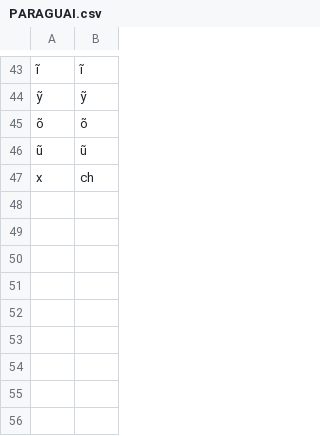
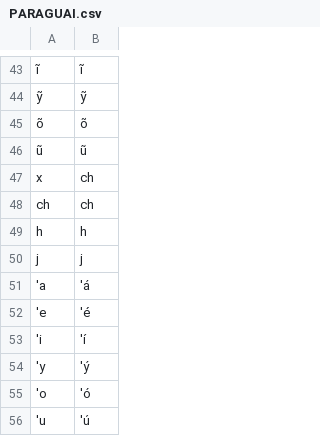
Before and after one commit to kiansheik/nhe-enga, a CSV file: tupi/tupi/alt_ort/PARAGUAI.csv, drawn as a sheet; only a part is shown, gaps mark what is left out; the diff names each change by its address in the sheet, - before the commit and + after, or states it on an @@ line.

```diff
--- a/tupi/tupi/alt_ort/PARAGUAI.csv
+++ b/tupi/tupi/alt_ort/PARAGUAI.csv
+row 48: ch | ch
+row 49: h | h
+row 50: j | j
+row 51: 'a | 'á
+row 52: 'e | 'é
+row 53: 'i | 'í
+row 54: 'y | 'ý
+row 55: 'o | 'ó
+row 56: 'u | 'ú
```
Also changed, not shown: 18 other files.
